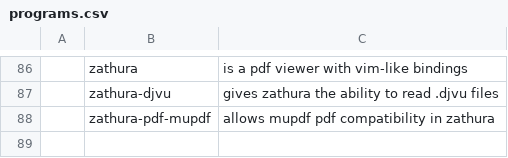
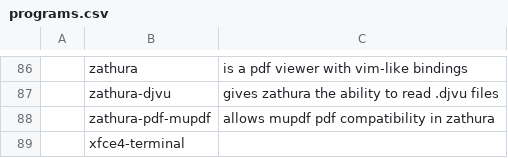
Before and after one commit to MTCreator/DotFiles, a CSV file: .myinfo/programs.csv, drawn as a sheet; only a part is shown, gaps mark what is left out; the diff names each change by its address in the sheet, - before the commit and + after, or states it on an @@ line.

```diff
--- a/.myinfo/programs.csv
+++ b/.myinfo/programs.csv
+row 89:  | xfce4-terminal
```
Also changed, not shown: 18 other files.
